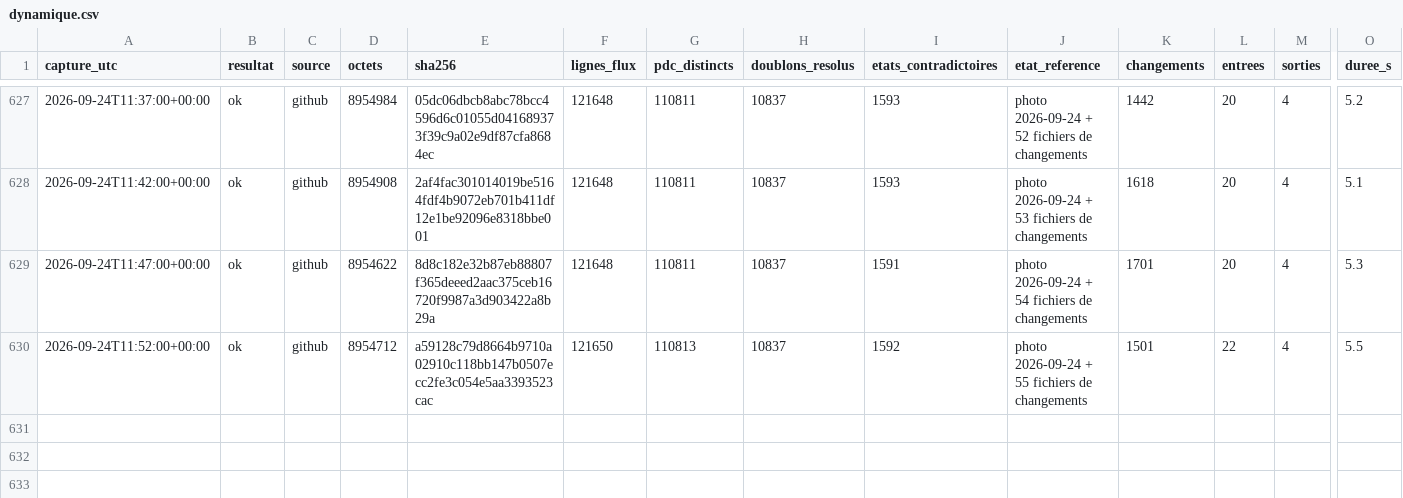
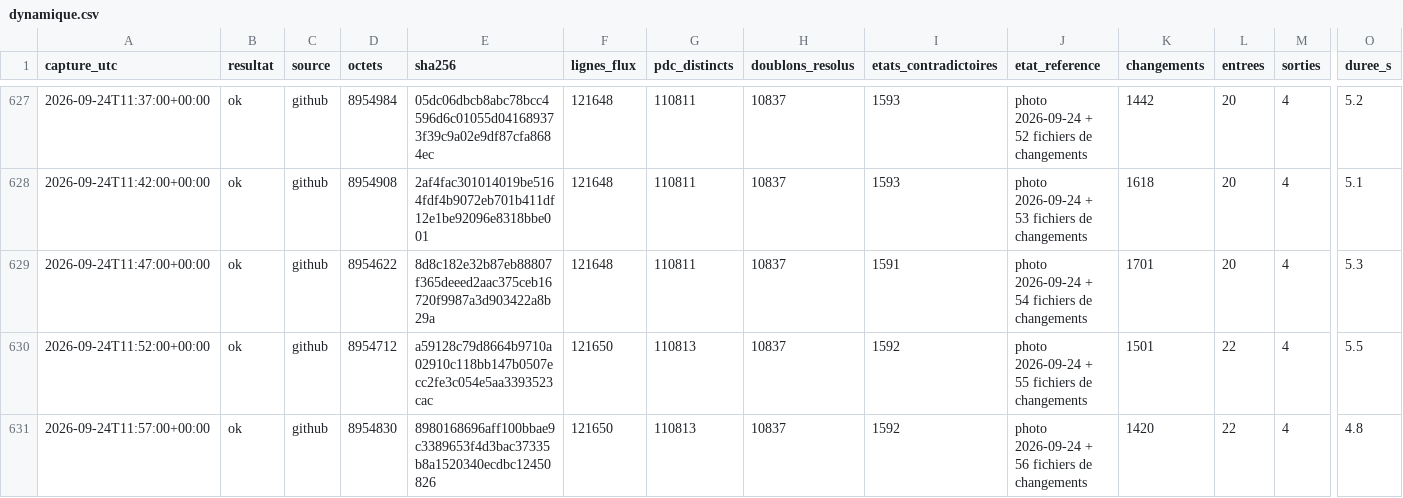
Before and after one commit to matheo-kandra/chargelab, a CSV file: data/collecte/journal/dynamique.csv, drawn as a sheet; only a part is shown, gaps mark what is left out; rows hold the shown columns only; the diff names each change by its address in the sheet, - before the commit and + after, or states it on an @@ line.

Commit message:
collecte locale 2026-09-24T11:57:05Z

```diff
--- a/data/collecte/journal/dynamique.csv
+++ b/data/collecte/journal/dynamique.csv
+row 631: 2026-09-24T11:57:00+00:00 | ok | github | 8954830 | 8980168696aff100bbae9c3389653f4d3bac37335b8a1520340ecdbc12450826 | 121650 | 110813 | 10837 | 1592 | photo 2026-09-24 + 56 fichiers de changements | 1420 | 22 | 4 | 4.8
```
Also changed, not shown: 1 other file.
